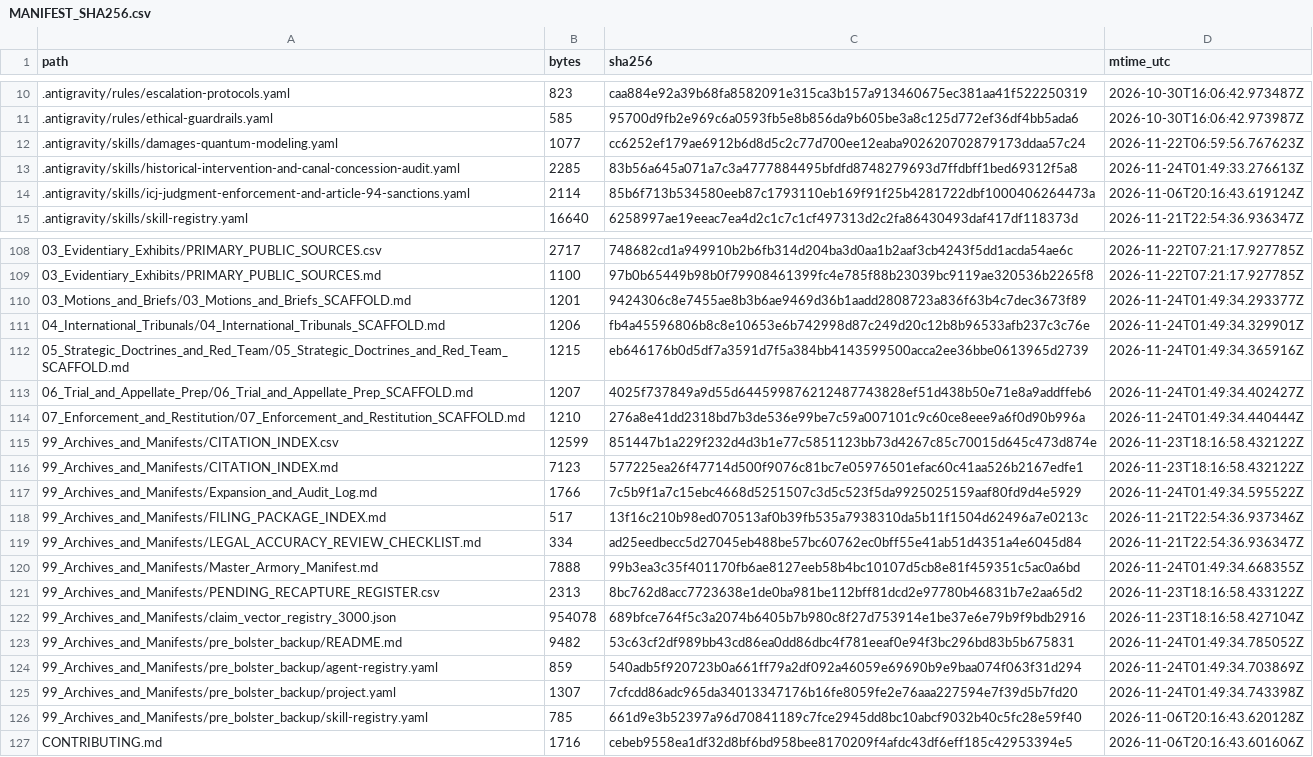
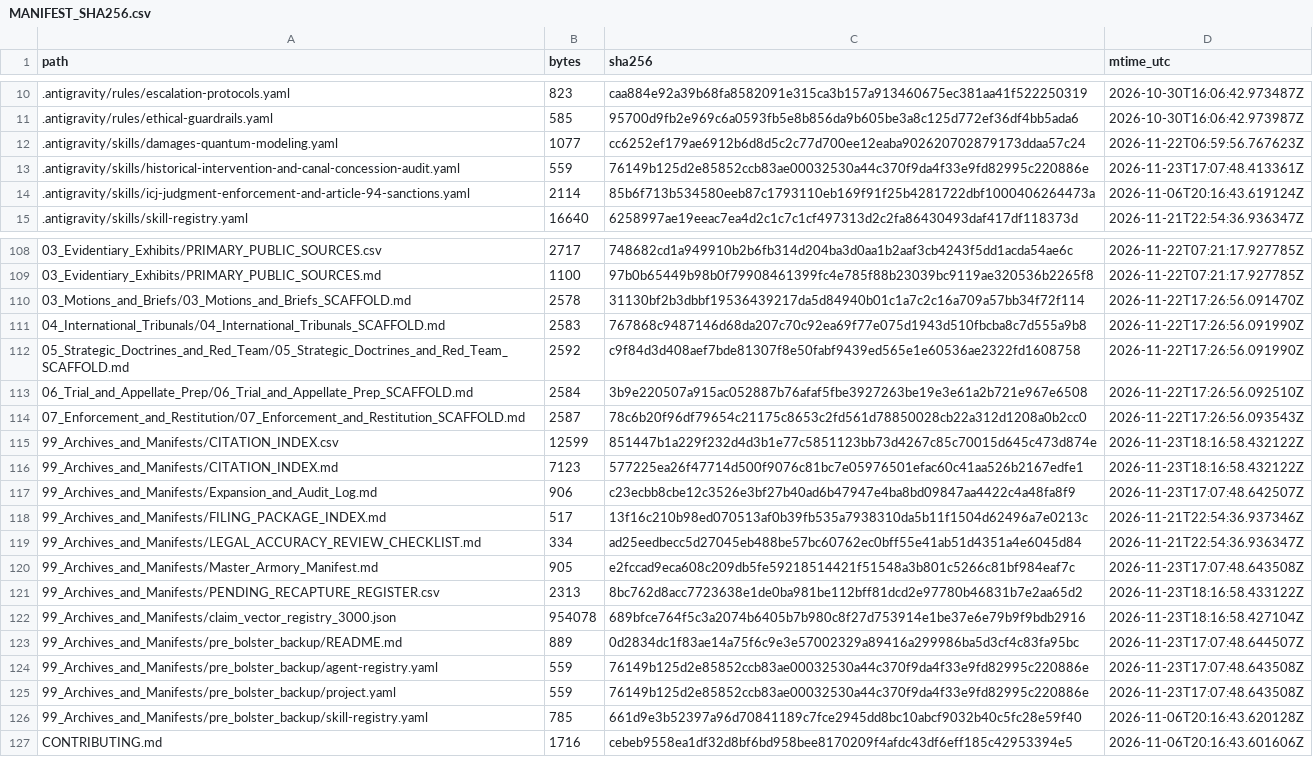
Before and after one commit to GlobalRestitutionAlliance/turtle-island-us-az-tohono-oodham-nation-of-arizona-master-litigation, a CSV file: 99_Archives_and_Manifests/MANIFEST_SHA256.csv, drawn as a sheet; only a part is shown, gaps mark what is left out; the diff covers the shown part only.

```diff
--- a/99_Archives_and_Manifests/MANIFEST_SHA256.csv
+++ b/99_Archives_and_Manifests/MANIFEST_SHA256.csv
@@ -12,3 +12,3 @@ path,bytes,sha256,mtime_utc
 .antigravity/skills/damages-quantum-modeling.yaml,1077,cc6252ef179ae6912b6d8d5c2c77d700ee12eaba902620702879173ddaa57c24,2026-11-22T06:59:56.767623Z
-.antigravity/skills/historical-intervention-and-canal-concession-audit.yaml,2285,83b56a645a071a7c3a4777884495bfdfd8748279693d7ffdbff1bed69312f5a8,2026-11-24T01:49:33.276613Z
+.antigravity/skills/historical-intervention-and-canal-concession-audit.yaml,559,76149b125d2e85852ccb83ae00032530a44c370f9da4f33e9fd82995c220886e,2026-11-23T17:07:48.413361Z
 .antigravity/skills/icj-judgment-enforcement-and-article-94-sanctions.yaml,2114,85b6f713b534580eeb87c1793110eb169f91f25b4281722dbf1000406264473a,2026-11-06T20:16:43.619124Z
@@ -109,18 +109,18 @@ path,bytes,sha256,mtime_utc
 03_Evidentiary_Exhibits/PRIMARY_PUBLIC_SOURCES.md,1100,97b0b65449b98b0f79908461399fc4e785f88b23039bc9119ae320536b2265f8,2026-11-22T07:21:17.927785Z
-03_Motions_and_Briefs/03_Motions_and_Briefs_SCAFFOLD.md,1201,9424306c8e7455ae8b3b6ae9469d36b1aadd2808723a836f63b4c7dec3673f89,2026-11-24T01:49:34.293377Z
-04_International_Tribunals/04_International_Tribunals_SCAFFOLD.md,1206,fb4a45596806b8c8e10653e6b742998d87c249d20c12b8b96533afb237c3c76e,2026-11-24T01:49:34.329901Z
-05_Strategic_Doctrines_and_Red_Team/05_Strategic_Doctrines_and_Red_Team_SCAFFOLD.md,1215,eb646176b0d5df7a3591d7f5a384bb4143599500acca2ee36bbe0613965d2739,2026-11-24T01:49:34.365916Z
-06_Trial_and_Appellate_Prep/06_Trial_and_Appellate_Prep_SCAFFOLD.md,1207,4025f737849a9d55d644599876212487743828ef51d438b50e71e8a9addffeb6,2026-11-24T01:49:34.402427Z
-07_Enforcement_and_Restitution/07_Enforcement_and_Restitution_SCAFFOLD.md,1210,276a8e41dd2318bd7b3de536e99be7c59a007101c9c60ce8eee9a6f0d90b996a,2026-11-24T01:49:34.440444Z
+03_Motions_and_Briefs/03_Motions_and_Briefs_SCAFFOLD.md,2578,31130bf2b3dbbf19536439217da5d84940b01c1a7c2c16a709a57bb34f72f114,2026-11-22T17:26:56.091470Z
+04_International_Tribunals/04_International_Tribunals_SCAFFOLD.md,2583,767868c9487146d68da207c70c92ea69f77e075d1943d510fbcba8c7d555a9b8,2026-11-22T17:26:56.091990Z
+05_Strategic_Doctrines_and_Red_Team/05_Strategic_Doctrines_and_Red_Team_SCAFFOLD.md,2592,c9f84d3d408aef7bde81307f8e50fabf9439ed565e1e60536ae2322fd1608758,2026-11-22T17:26:56.091990Z
+06_Trial_and_Appellate_Prep/06_Trial_and_Appellate_Prep_SCAFFOLD.md,2584,3b9e220507a915ac052887b76afaf5fbe3927263be19e3e61a2b721e967e6508,2026-11-22T17:26:56.092510Z
+07_Enforcement_and_Restitution/07_Enforcement_and_Restitution_SCAFFOLD.md,2587,78c6b20f96df79654c21175c8653c2fd561d78850028cb22a312d1208a0b2cc0,2026-11-22T17:26:56.093543Z
 99_Archives_and_Manifests/CITATION_INDEX.csv,12599,851447b1a229f232d4d3b1e77c5851123bb73d4267c85c70015d645c473d874e,2026-11-23T18:16:58.432122Z
 99_Archives_and_Manifests/CITATION_INDEX.md,7123,577225ea26f47714d500f9076c81bc7e05976501efac60c41aa526b2167edfe1,2026-11-23T18:16:58.432122Z
-99_Archives_and_Manifests/Expansion_and_Audit_Log.md,1766,7c5b9f1a7c15ebc4668d5251507c3d5c523f5da9925025159aaf80fd9d4e5929,2026-11-24T01:49:34.595522Z
+99_Archives_and_Manifests/Expansion_and_Audit_Log.md,906,c23ecbb8cbe12c3526e3bf27b40ad6b47947e4ba8bd09847aa4422c4a48fa8f9,2026-11-23T17:07:48.642507Z
 99_Archives_and_Manifests/FILING_PACKAGE_INDEX.md,517,13f16c210b98ed070513af0b39fb535a7938310da5b11f1504d62496a7e0213c,2026-11-21T22:54:36.937346Z
 99_Archives_and_Manifests/LEGAL_ACCURACY_REVIEW_CHECKLIST.md,334,ad25eedbecc5d27045eb488be57bc60762ec0bff55e41ab51d4351a4e6045d84,2026-11-21T22:54:36.936347Z
-99_Archives_and_Manifests/Master_Armory_Manifest.md,7888,99b3ea3c35f401170fb6ae8127eeb58b4bc10107d5cb8e81f459351c5ac0a6bd,2026-11-24T01:49:34.668355Z
+99_Archives_and_Manifests/Master_Armory_Manifest.md,905,e2fccad9eca608c209db5fe59218514421f51548a3b801c5266c81bf984eaf7c,2026-11-23T17:07:48.643508Z
 99_Archives_and_Manifests/PENDING_RECAPTURE_REGISTER.csv,2313,8bc762d8acc7723638e1de0ba981be112bff81dcd2e97780b46831b7e2aa65d2,2026-11-23T18:16:58.433122Z
 99_Archives_and_Manifests/claim_vector_registry_3000.json,954078,689bfce764f5c3a2074b6405b7b980c8f27d753914e1be37e6e79b9f9bdb2916,2026-11-23T18:16:58.427104Z
-99_Archives_and_Manifests/pre_bolster_backup/README.md,9482,53c63cf2df989bb43cd86ea0dd86dbc4f781eeaf0e94f3bc296bd83b5b675831,2026-11-24T01:49:34.785052Z
-99_Archives_and_Manifests/pre_bolster_backup/agent-registry.yaml,859,540adb5f920723b0a661ff79a2df092a46059e69690b9e9baa074f063f31d294,2026-11-24T01:49:34.703869Z
-99_Archives_and_Manifests/pre_bolster_backup/project.yaml,1307,7cfcdd86adc965da34013347176b16fe8059fe2e76aaa227594e7f39d5b7fd20,2026-11-24T01:49:34.743398Z
+99_Archives_and_Manifests/pre_bolster_backup/README.md,889,0d2834dc1f83ae14a75f6c9e3e57002329a89416a299986ba5d3cf4c83fa95bc,2026-11-23T17:07:48.644507Z
+99_Archives_and_Manifests/pre_bolster_backup/agent-registry.yaml,559,76149b125d2e85852ccb83ae00032530a44c370f9da4f33e9fd82995c220886e,2026-11-23T17:07:48.643508Z
+99_Archives_and_Manifests/pre_bolster_backup/project.yaml,559,76149b125d2e85852ccb83ae00032530a44c370f9da4f33e9fd82995c220886e,2026-11-23T17:07:48.643508Z
 99_Archives_and_Manifests/pre_bolster_backup/skill-registry.yaml,785,661d9e3b52397a96d70841189c7fce2945dd8bc10abcf9032b40c5fc28e59f40,2026-11-06T20:16:43.620128Z
```
Also changed, not shown: 77 edited cells elsewhere in this file, 37 other files.
